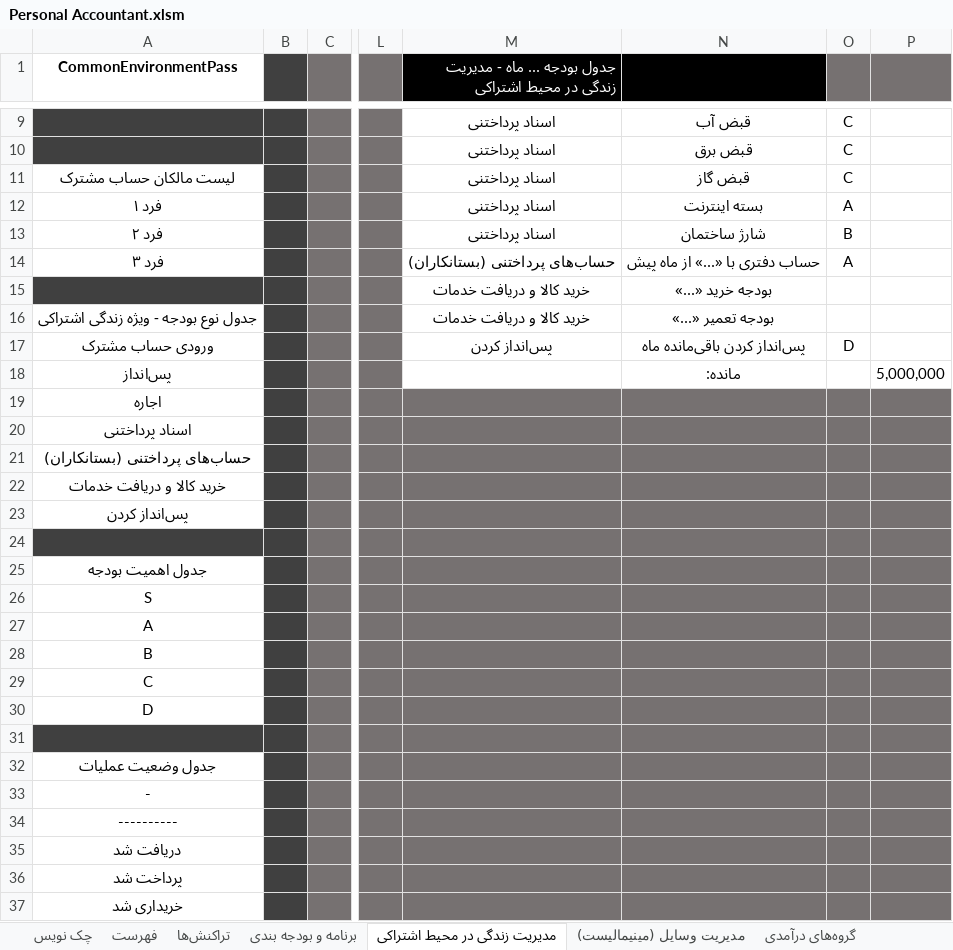
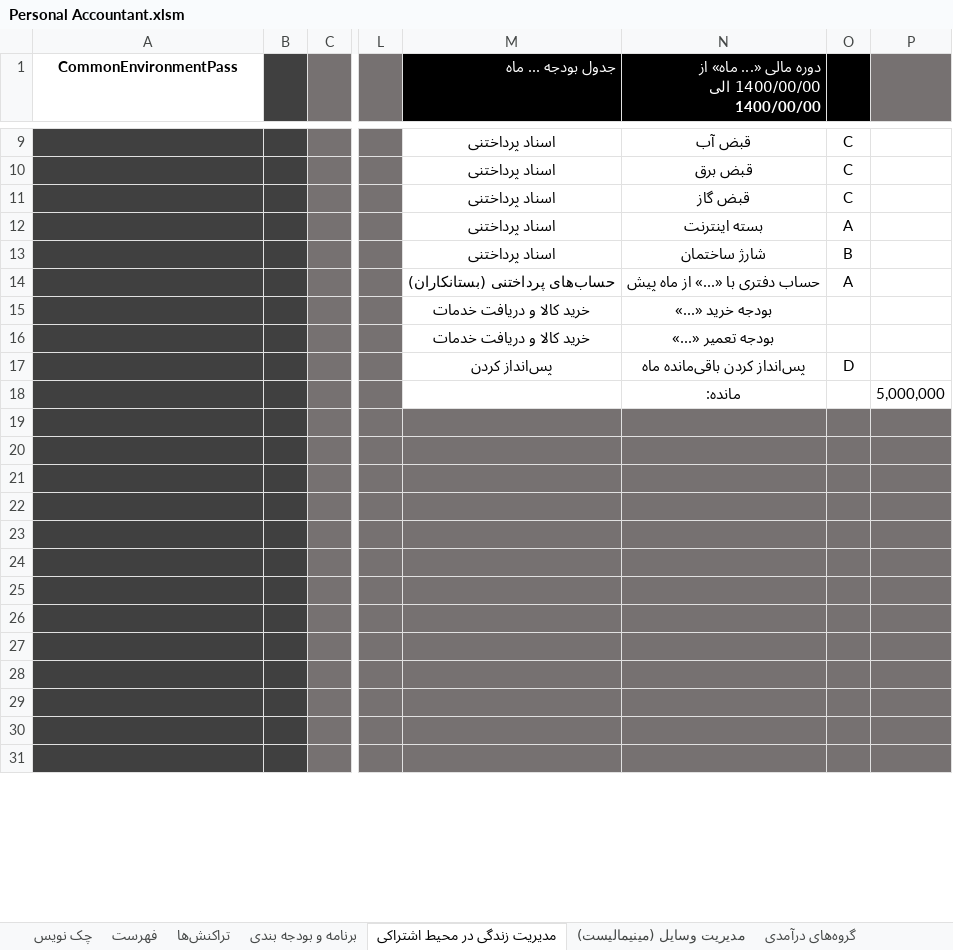
Before and after one commit to alirezamonem/Excel-Personal-Accountant-File, an Excel workbook: Personal Accountant.xlsm, sheet مدیریت زندگی در محیط اشتراکی, drawn as a sheet; only a part is shown, gaps mark what is left out; values as stored, in another font and other column widths than the file's, no borders; conditional formats and table styles not drawn; removed rows and columns are numbered as before the commit, all else as after; rows hold the shown columns only; the diff covers the shown part only; the diff names each change by its address in the sheet, - before the commit and + after, or states it on an @@ line.

```diff
--- a/Personal Accountant.xlsm (sheet مدیریت زندگی در محیط اشتراکی)
+++ b/Personal Accountant.xlsm (sheet مدیریت زندگی در محیط اشتراکی)
-M1: جدول بودجه‌ ... ماه - مدیریت زندگی در محیط اشتراکی
+M1: جدول بودجه‌ ... ماه
-N1: (empty)
+N1: دوره مالی «... ماه» از 1400/00/00 الی 1400/00/00
-O1 fill: #767171
+O1 fill: #000000
-A11 (CommonEnvironmentPass): لیست مالکان حساب مشترک
+A11 (CommonEnvironmentPass): (empty)
-A11:A14 fill: none
+A11:A14 fill: #404040
-A12 (CommonEnvironmentPass): فرد ۱
+A12 (CommonEnvironmentPass): (empty)
-A13 (CommonEnvironmentPass): فرد ۲
+A13 (CommonEnvironmentPass): (empty)
-A14 (CommonEnvironmentPass): فرد ۳
+A14 (CommonEnvironmentPass): (empty)
-A16 (CommonEnvironmentPass): جدول نوع بودجه - ویژه زندگی اشتراکی
+A16 (CommonEnvironmentPass): (empty)
-A16:A18 fill: none
+A16:A18 fill: #404040
-A17 (CommonEnvironmentPass): ورودی حساب مشترک
+A17 (CommonEnvironmentPass): (empty)
-A18 (CommonEnvironmentPass): پس‌انداز
+A18 (CommonEnvironmentPass): (empty)
-row 19: اجاره
-row 20: اسناد پرداختنی
-row 21: حساب‌های پرداختنی (بستانکاران)
-row 22: خرید کالا و دریافت خدمات
-row 23: پس‌انداز کردن
-row 25: جدول اهمیت بودجه
-row 26: S
-row 27: A
-row 28: B
-row 29: C
-row 30: D
-A21 (CommonEnvironmentPass): جدول وضعیت عملیات
+A21 (CommonEnvironmentPass): (empty)
-A21:A26 fill: none
+A21:A26 fill: #404040
-A22 (CommonEnvironmentPass): -
+A22 (CommonEnvironmentPass): (empty)
-A23 (CommonEnvironmentPass): ----------
+A23 (CommonEnvironmentPass): (empty)
-A24 (CommonEnvironmentPass): دریافت شد
+A24 (CommonEnvironmentPass): (empty)
-A25 (CommonEnvironmentPass): پرداخت شد
+A25 (CommonEnvironmentPass): (empty)
-A26 (CommonEnvironmentPass): خریداری شد
+A26 (CommonEnvironmentPass): (empty)
+row 27: (empty)
+row 28: (empty)
+row 29: (empty)
+row 30: (empty)
+row 31: (empty)
```
Also changed, not shown: 6 added rows elsewhere in this sheet, sheet تنظیمات دفترچه, sheet تنظیمات حساب.
